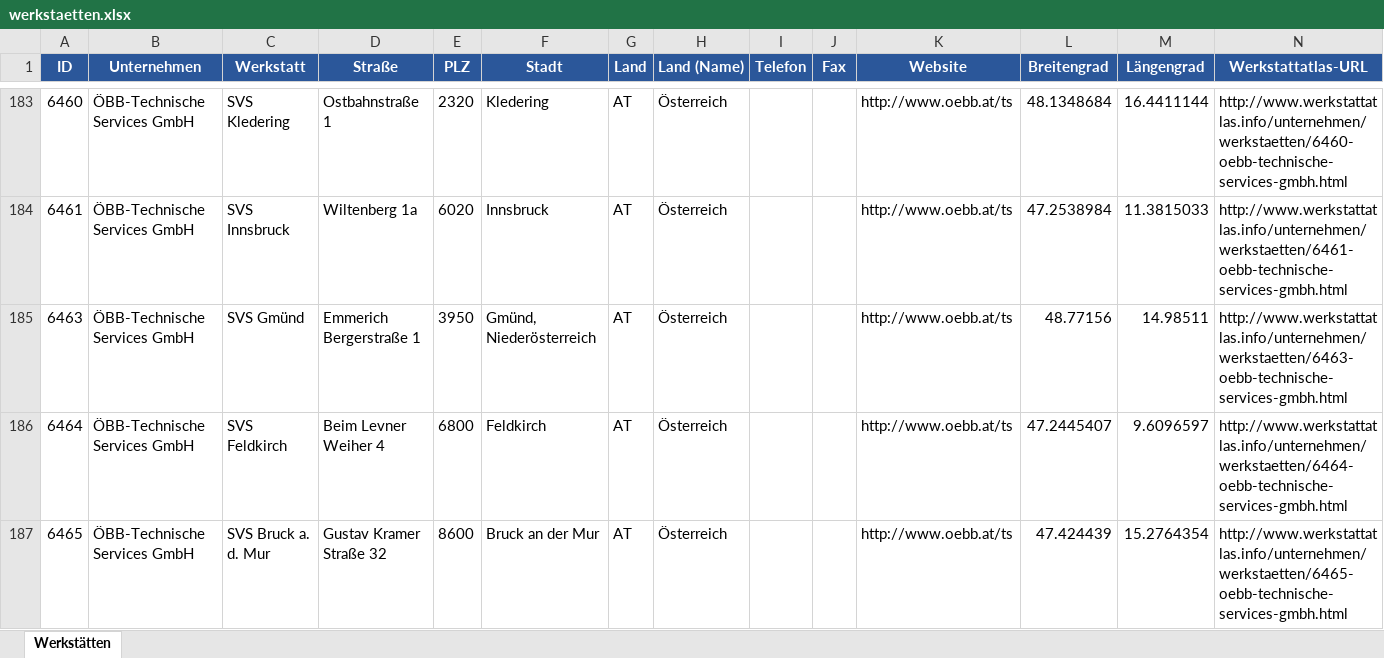
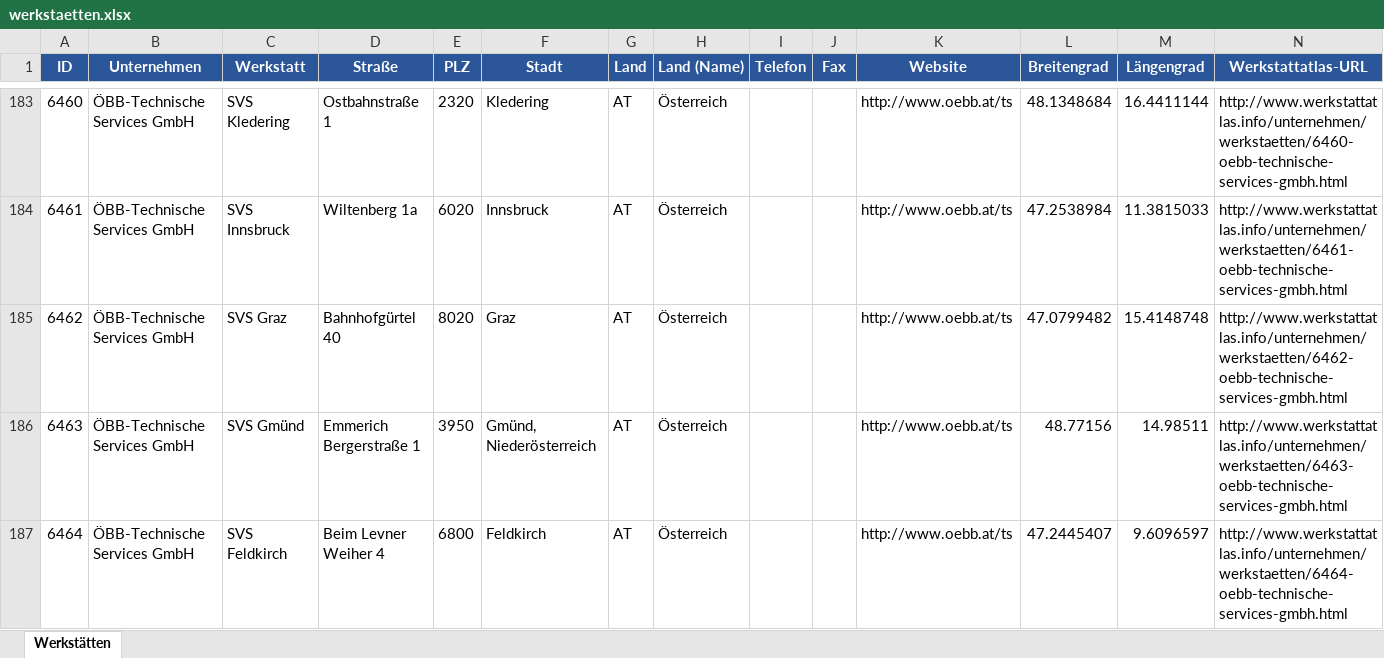
Before and after one commit to Paullitsch/werkstattatlas, an Excel workbook: data/werkstaetten.xlsx, sheet Werkstätten, drawn as a sheet; only a part is shown, gaps mark what is left out; the shorter side is filled out with more unchanged rows; values as stored, in another font and other column widths than the file's, no borders; the diff names each change by its address in the sheet, - before the commit and + after, or states it on an @@ line.

```diff
--- a/data/werkstaetten.xlsx (sheet Werkstätten)
+++ b/data/werkstaetten.xlsx (sheet Werkstätten)
+row 185: 6462 | ÖBB-Technische Services GmbH | SVS Graz | Bahnhofgürtel 40 | 8020 | Graz | AT | Österreich |  |  | http://www.oebb.at/ts | 47.0799482 | 15.4148748 | http://www.werkstattatlas.info/unternehmen/werkstaetten/6462-oebb-technische-services-gmbh.html
```
Also changed, not shown: 2 other files.
